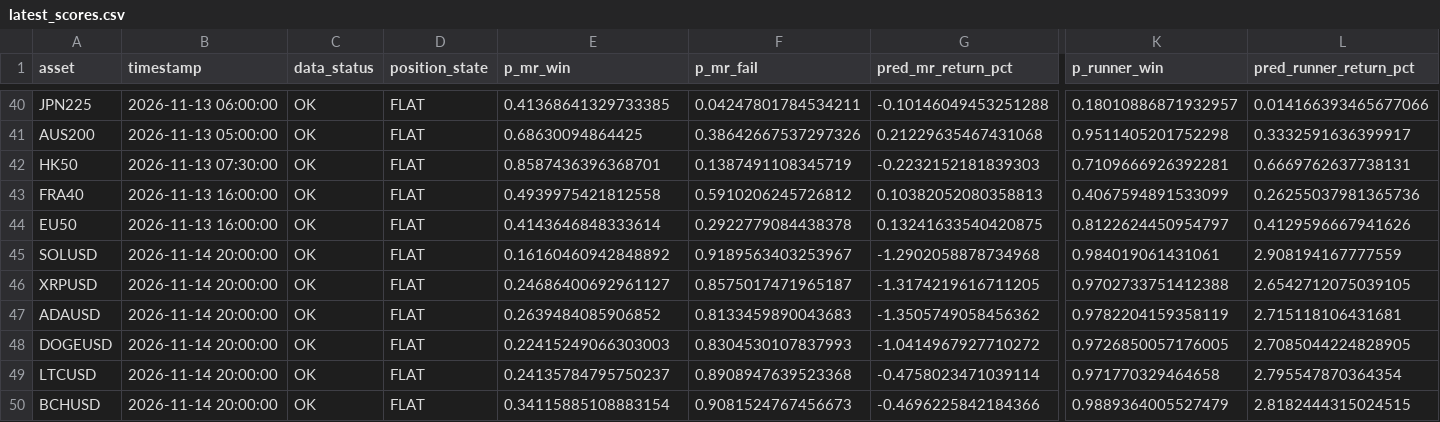
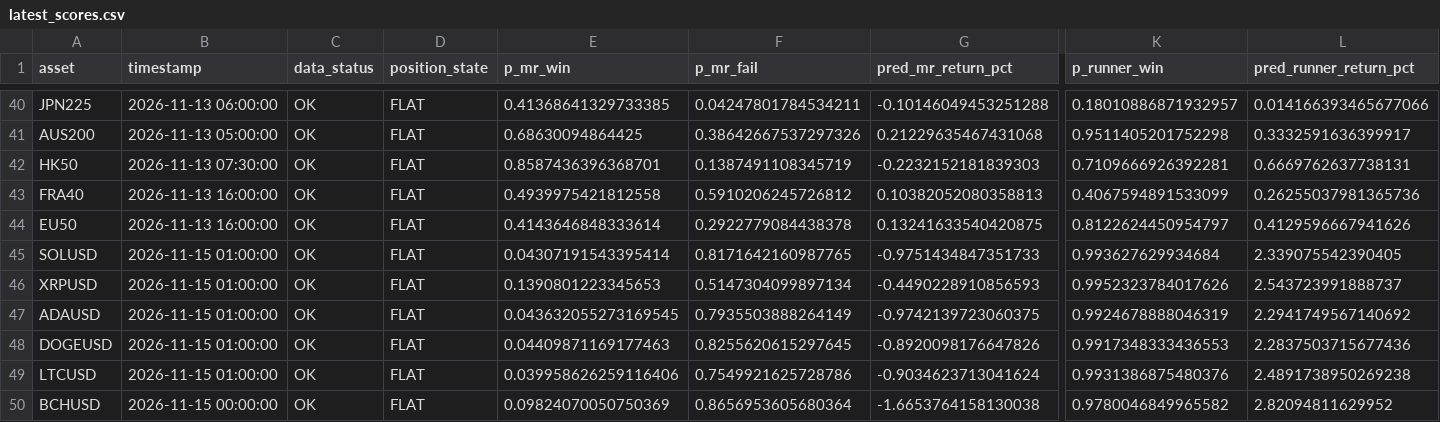
Before and after one commit to NeefPoom/Tradingstrategy01, a CSV file: reports/latest_scores.csv, drawn as a sheet; only a part is shown, gaps mark what is left out; the diff covers the shown part only; the diff names each change by its address in the sheet, - before the commit and + after, or states it on an @@ line.

```diff
--- a/reports/latest_scores.csv
+++ b/reports/latest_scores.csv
-B45:B49 (timestamp): 2026-11-14 20:00:00
+B45:B49 (timestamp): 2026-11-15 01:00:00
-E45 (p_mr_win): 0.16160460942848892
+E45 (p_mr_win): 0.04307191543395414
-F45 (p_mr_fail): 0.9189563403253967
+F45 (p_mr_fail): 0.8171642160987765
-G45 (pred_mr_return_pct): -1.2902058878734968
+G45 (pred_mr_return_pct): -0.9751434847351733
-K45 (p_runner_win): 0.984019061431061
+K45 (p_runner_win): 0.993627629934684
-L45 (pred_runner_return_pct): 2.908194167777559
+L45 (pred_runner_return_pct): 2.339075542390405
-E46 (p_mr_win): 0.24686400692961127
+E46 (p_mr_win): 0.1390801223345653
-F46 (p_mr_fail): 0.8575017471965187
+F46 (p_mr_fail): 0.5147304099897134
-G46 (pred_mr_return_pct): -1.3174219616711205
+G46 (pred_mr_return_pct): -0.4490228910856593
-K46 (p_runner_win): 0.9702733751412388
+K46 (p_runner_win): 0.9952323784017626
-L46 (pred_runner_return_pct): 2.6542712075039105
+L46 (pred_runner_return_pct): 2.543723991888737
-E47 (p_mr_win): 0.2639484085906852
+E47 (p_mr_win): 0.043632055273169545
-F47 (p_mr_fail): 0.8133459890043683
+F47 (p_mr_fail): 0.7935503888264149
-G47 (pred_mr_return_pct): -1.3505749058456362
+G47 (pred_mr_return_pct): -0.9742139723060375
-K47 (p_runner_win): 0.9782204159358119
+K47 (p_runner_win): 0.9924678888046319
-L47 (pred_runner_return_pct): 2.715118106431681
+L47 (pred_runner_return_pct): 2.2941749567140692
-E48 (p_mr_win): 0.22415249066303003
+E48 (p_mr_win): 0.04409871169177463
-F48 (p_mr_fail): 0.8304530107837993
+F48 (p_mr_fail): 0.8255620615297645
-G48 (pred_mr_return_pct): -1.0414967927710272
+G48 (pred_mr_return_pct): -0.8920098176647826
-K48 (p_runner_win): 0.9726850057176005
+K48 (p_runner_win): 0.9917348333436553
-L48 (pred_runner_return_pct): 2.7085044224828905
+L48 (pred_runner_return_pct): 2.2837503715677436
-E49 (p_mr_win): 0.24135784795750237
+E49 (p_mr_win): 0.039958626259116406
-F49 (p_mr_fail): 0.8908947639523368
+F49 (p_mr_fail): 0.7549921625728786
-G49 (pred_mr_return_pct): -0.4758023471039114
+G49 (pred_mr_return_pct): -0.9034623713041624
-K49 (p_runner_win): 0.971770329464658
+K49 (p_runner_win): 0.9931386875480376
-L49 (pred_runner_return_pct): 2.795547870364354
+L49 (pred_runner_return_pct): 2.4891738950269238
-B50 (timestamp): 2026-11-14 20:00:00
+B50 (timestamp): 2026-11-15 00:00:00
-E50 (p_mr_win): 0.34115885108883154
+E50 (p_mr_win): 0.09824070050750369
-F50 (p_mr_fail): 0.9081524767456673
+F50 (p_mr_fail): 0.8656953605680364
-G50 (pred_mr_return_pct): -0.4696225842184366
+G50 (pred_mr_return_pct): -1.6653764158130038
-K50 (p_runner_win): 0.9889364005527479
+K50 (p_runner_win): 0.9780046849965582
-L50 (pred_runner_return_pct): 2.8182444315024515
+L50 (pred_runner_return_pct): 2.82094811629952
```
Also changed, not shown: 36 edited cells elsewhere in this file, reports/market_open_price_completeness.csv, reports/price_quality.csv, 17 other files.
